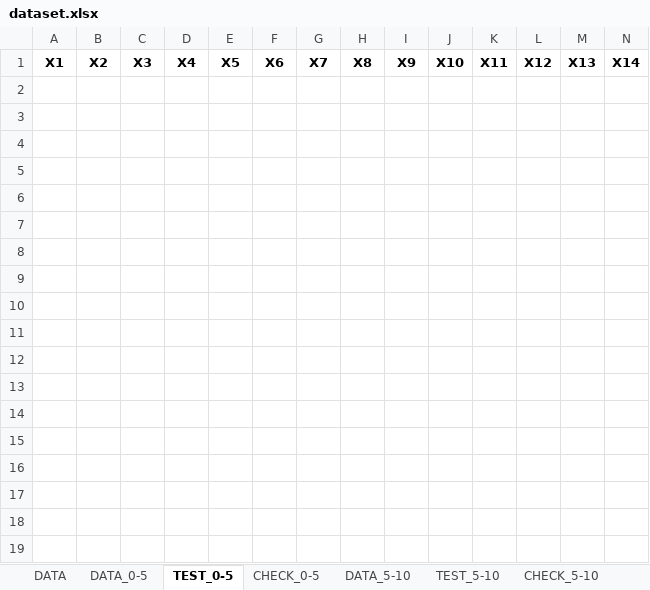
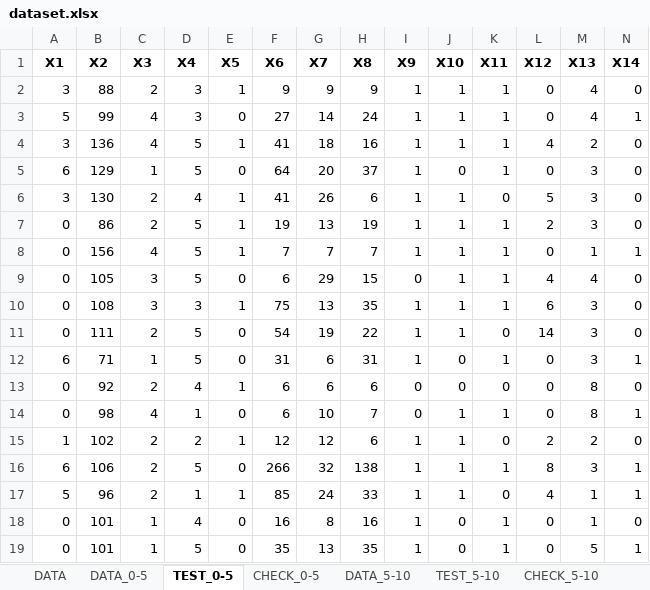
Before and after one commit to Bloodies/HSE-University-projects, an Excel workbook: Course-4/Neural-networks/parser/dataset.xlsx, sheet TEST_0-5, drawn as a sheet; only a part is shown; values as stored, in another font and other column widths than the file's, no borders; rows hold the shown columns only; the diff covers the shown part only; the diff names each change by its address in the sheet, - before the commit and + after, or states it on an @@ line.

```diff
--- a/Course-4/Neural-networks/parser/dataset.xlsx (sheet TEST_0-5)
+++ b/Course-4/Neural-networks/parser/dataset.xlsx (sheet TEST_0-5)
+row 2: 3 | 88 | 2 | 3 | 1 | 9 | 9 | 9 | 1 | 1 | 1 | 0 | 4 | 0
+row 3: 5 | 99 | 4 | 3 | 0 | 27 | 14 | 24 | 1 | 1 | 1 | 0 | 4 | 1
+row 4: 3 | 136 | 4 | 5 | 1 | 41 | 18 | 16 | 1 | 1 | 1 | 4 | 2 | 0
+row 5: 6 | 129 | 1 | 5 | 0 | 64 | 20 | 37 | 1 | 0 | 1 | 0 | 3 | 0
+row 6: 3 | 130 | 2 | 4 | 1 | 41 | 26 | 6 | 1 | 1 | 0 | 5 | 3 | 0
+row 7: 0 | 86 | 2 | 5 | 1 | 19 | 13 | 19 | 1 | 1 | 1 | 2 | 3 | 0
+row 8: 0 | 156 | 4 | 5 | 1 | 7 | 7 | 7 | 1 | 1 | 1 | 0 | 1 | 1
+row 9: 0 | 105 | 3 | 5 | 0 | 6 | 29 | 15 | 0 | 1 | 1 | 4 | 4 | 0
+row 10: 0 | 108 | 3 | 3 | 1 | 75 | 13 | 35 | 1 | 1 | 1 | 6 | 3 | 0
+row 11: 0 | 111 | 2 | 5 | 0 | 54 | 19 | 22 | 1 | 1 | 0 | 14 | 3 | 0
+row 12: 6 | 71 | 1 | 5 | 0 | 31 | 6 | 31 | 1 | 0 | 1 | 0 | 3 | 1
+row 13: 0 | 92 | 2 | 4 | 1 | 6 | 6 | 6 | 0 | 0 | 0 | 0 | 8 | 0
+row 14: 0 | 98 | 4 | 1 | 0 | 6 | 10 | 7 | 0 | 1 | 1 | 0 | 8 | 1
+row 15: 1 | 102 | 2 | 2 | 1 | 12 | 12 | 6 | 1 | 1 | 0 | 2 | 2 | 0
+row 16: 6 | 106 | 2 | 5 | 0 | 266 | 32 | 138 | 1 | 1 | 1 | 8 | 3 | 1
+row 17: 5 | 96 | 2 | 1 | 1 | 85 | 24 | 33 | 1 | 1 | 0 | 4 | 1 | 1
+row 18: 0 | 101 | 1 | 4 | 0 | 16 | 8 | 16 | 1 | 0 | 1 | 0 | 1 | 0
+row 19: 0 | 101 | 1 | 5 | 0 | 35 | 13 | 35 | 1 | 0 | 1 | 0 | 5 | 1
```
Also changed, not shown: 67 added rows elsewhere in this sheet, sheet DATA_0-5, sheet DATA_5-10, sheet DATA_10-15, sheet TEST_5-10, sheet CHECK_0-5, sheet TEST_10-15, 17 more sheets, Course-4/Neural-networks/parser/datasetD1.xlsx, Course-4/Neural-networks/parser/datasetD2.xlsx, 2 other files.
